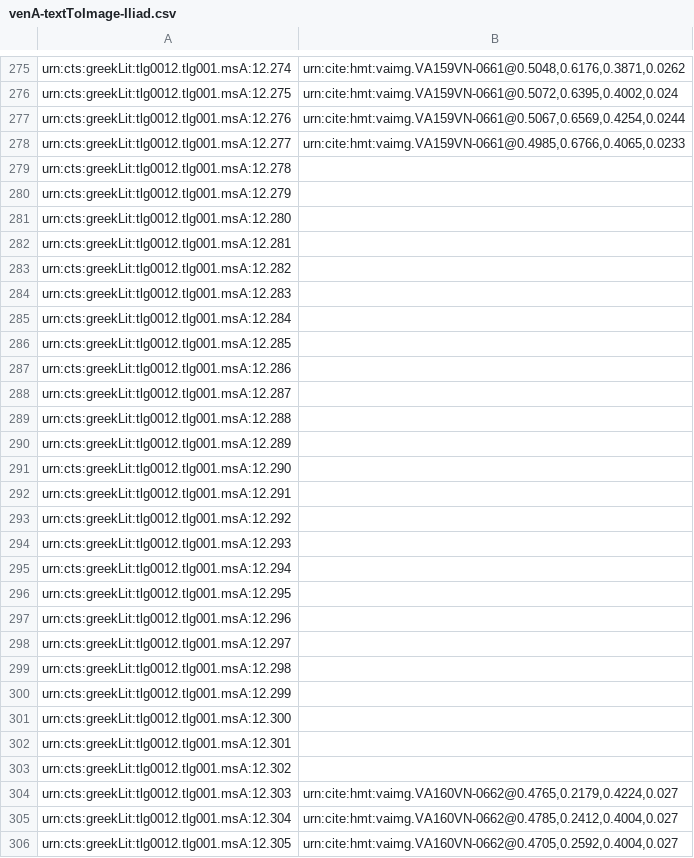
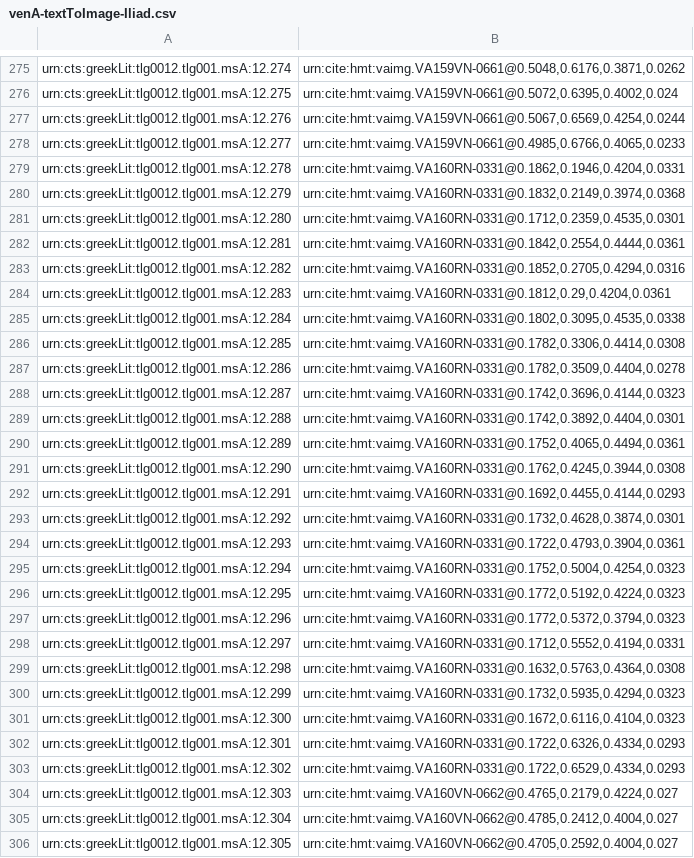
Before and after one commit to hmteditors/alums1, a CSV file: hmt-12/indices/venA-textToImage-Iliad.csv, drawn as a sheet; only a part is shown, gaps mark what is left out.

Commit message:
Update venA-textToImage-Iliad.csv
indexed lines on 160r

```diff
--- a/hmt-12/indices/venA-textToImage-Iliad.csv
+++ b/hmt-12/indices/venA-textToImage-Iliad.csv
@@ -278,27 +278,27 @@ urn:cts:greekLit:tlg0012.tlg001.msA:12.276,"urn:cite:hmt:vaimg.VA159VN-0661@0.50
 urn:cts:greekLit:tlg0012.tlg001.msA:12.277,"urn:cite:hmt:vaimg.VA159VN-0661@0.4985,0.6766,0.4065,0.0233"
-urn:cts:greekLit:tlg0012.tlg001.msA:12.278,
-urn:cts:greekLit:tlg0012.tlg001.msA:12.279,
-urn:cts:greekLit:tlg0012.tlg001.msA:12.280,
-urn:cts:greekLit:tlg0012.tlg001.msA:12.281,
-urn:cts:greekLit:tlg0012.tlg001.msA:12.282,
-urn:cts:greekLit:tlg0012.tlg001.msA:12.283,
-urn:cts:greekLit:tlg0012.tlg001.msA:12.284,
-urn:cts:greekLit:tlg0012.tlg001.msA:12.285,
-urn:cts:greekLit:tlg0012.tlg001.msA:12.286,
-urn:cts:greekLit:tlg0012.tlg001.msA:12.287,
-urn:cts:greekLit:tlg0012.tlg001.msA:12.288,
-urn:cts:greekLit:tlg0012.tlg001.msA:12.289,
-urn:cts:greekLit:tlg0012.tlg001.msA:12.290,
-urn:cts:greekLit:tlg0012.tlg001.msA:12.291,
-urn:cts:greekLit:tlg0012.tlg001.msA:12.292,
-urn:cts:greekLit:tlg0012.tlg001.msA:12.293,
-urn:cts:greekLit:tlg0012.tlg001.msA:12.294,
-urn:cts:greekLit:tlg0012.tlg001.msA:12.295,
-urn:cts:greekLit:tlg0012.tlg001.msA:12.296,
-urn:cts:greekLit:tlg0012.tlg001.msA:12.297,
-urn:cts:greekLit:tlg0012.tlg001.msA:12.298,
-urn:cts:greekLit:tlg0012.tlg001.msA:12.299,
-urn:cts:greekLit:tlg0012.tlg001.msA:12.300,
-urn:cts:greekLit:tlg0012.tlg001.msA:12.301,
-urn:cts:greekLit:tlg0012.tlg001.msA:12.302,
+urn:cts:greekLit:tlg0012.tlg001.msA:12.278,"urn:cite:hmt:vaimg.VA160RN-0331@0.1862,0.1946,0.4204,0.0331"
+urn:cts:greekLit:tlg0012.tlg001.msA:12.279,"urn:cite:hmt:vaimg.VA160RN-0331@0.1832,0.2149,0.3974,0.0368"
+urn:cts:greekLit:tlg0012.tlg001.msA:12.280,"urn:cite:hmt:vaimg.VA160RN-0331@0.1712,0.2359,0.4535,0.0301"
+urn:cts:greekLit:tlg0012.tlg001.msA:12.281,"urn:cite:hmt:vaimg.VA160RN-0331@0.1842,0.2554,0.4444,0.0361"
+urn:cts:greekLit:tlg0012.tlg001.msA:12.282,"urn:cite:hmt:vaimg.VA160RN-0331@0.1852,0.2705,0.4294,0.0316"
+urn:cts:greekLit:tlg0012.tlg001.msA:12.283,"urn:cite:hmt:vaimg.VA160RN-0331@0.1812,0.29,0.4204,0.0361"
+urn:cts:greekLit:tlg0012.tlg001.msA:12.284,"urn:cite:hmt:vaimg.VA160RN-0331@0.1802,0.3095,0.4535,0.0338"
+urn:cts:greekLit:tlg0012.tlg001.msA:12.285,"urn:cite:hmt:vaimg.VA160RN-0331@0.1782,0.3306,0.4414,0.0308"
+urn:cts:greekLit:tlg0012.tlg001.msA:12.286,"urn:cite:hmt:vaimg.VA160RN-0331@0.1782,0.3509,0.4404,0.0278"
+urn:cts:greekLit:tlg0012.tlg001.msA:12.287,"urn:cite:hmt:vaimg.VA160RN-0331@0.1742,0.3696,0.4144,0.0323"
+urn:cts:greekLit:tlg0012.tlg001.msA:12.288,"urn:cite:hmt:vaimg.VA160RN-0331@0.1742,0.3892,0.4404,0.0301"
+urn:cts:greekLit:tlg0012.tlg001.msA:12.289,"urn:cite:hmt:vaimg.VA160RN-0331@0.1752,0.4065,0.4494,0.0361"
+urn:cts:greekLit:tlg0012.tlg001.msA:12.290,"urn:cite:hmt:vaimg.VA160RN-0331@0.1762,0.4245,0.3944,0.0308"
+urn:cts:greekLit:tlg0012.tlg001.msA:12.291,"urn:cite:hmt:vaimg.VA160RN-0331@0.1692,0.4455,0.4144,0.0293"
+urn:cts:greekLit:tlg0012.tlg001.msA:12.292,"urn:cite:hmt:vaimg.VA160RN-0331@0.1732,0.4628,0.3874,0.0301"
+urn:cts:greekLit:tlg0012.tlg001.msA:12.293,"urn:cite:hmt:vaimg.VA160RN-0331@0.1722,0.4793,0.3904,0.0361"
+urn:cts:greekLit:tlg0012.tlg001.msA:12.294,"urn:cite:hmt:vaimg.VA160RN-0331@0.1752,0.5004,0.4254,0.0323"
+urn:cts:greekLit:tlg0012.tlg001.msA:12.295,"urn:cite:hmt:vaimg.VA160RN-0331@0.1772,0.5192,0.4224,0.0323"
+urn:cts:greekLit:tlg0012.tlg001.msA:12.296,"urn:cite:hmt:vaimg.VA160RN-0331@0.1772,0.5372,0.3794,0.0323"
+urn:cts:greekLit:tlg0012.tlg001.msA:12.297,"urn:cite:hmt:vaimg.VA160RN-0331@0.1712,0.5552,0.4194,0.0331"
+urn:cts:greekLit:tlg0012.tlg001.msA:12.298,"urn:cite:hmt:vaimg.VA160RN-0331@0.1632,0.5763,0.4364,0.0308"
+urn:cts:greekLit:tlg0012.tlg001.msA:12.299,"urn:cite:hmt:vaimg.VA160RN-0331@0.1732,0.5935,0.4294,0.0323"
+urn:cts:greekLit:tlg0012.tlg001.msA:12.300,"urn:cite:hmt:vaimg.VA160RN-0331@0.1672,0.6116,0.4104,0.0323"
+urn:cts:greekLit:tlg0012.tlg001.msA:12.301,"urn:cite:hmt:vaimg.VA160RN-0331@0.1722,0.6326,0.4334,0.0293"
+urn:cts:greekLit:tlg0012.tlg001.msA:12.302,"urn:cite:hmt:vaimg.VA160RN-0331@0.1722,0.6529,0.4334,0.0293"
 urn:cts:greekLit:tlg0012.tlg001.msA:12.303,"urn:cite:hmt:vaimg.VA160VN-0662@0.4765,0.2179,0.4224,0.027"
```
